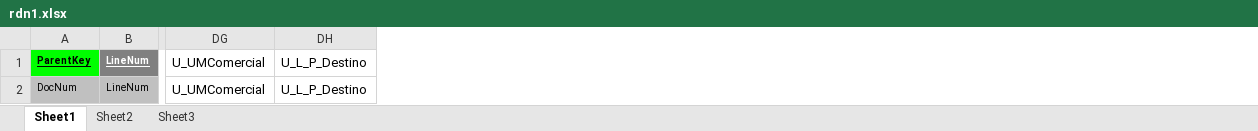
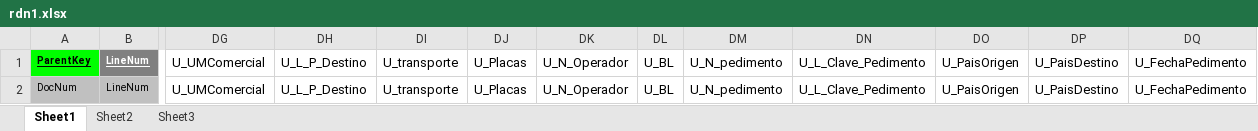
Before and after one commit to julianallenderussek/alpamed_sap_api, an Excel workbook: helpers/templates/receptionArticles/rdn1.xlsx, sheet Sheet1, drawn as a sheet; only a part is shown, gaps mark what is left out; values as stored, in another font and other column widths than the file's, no borders; the diff names each change by its address in the sheet, - before the commit and + after, or states it on an @@ line.

Commit message:
new field in xml and excels

```diff
--- a/helpers/templates/receptionArticles/rdn1.xlsx (sheet Sheet1)
+++ b/helpers/templates/receptionArticles/rdn1.xlsx (sheet Sheet1)
+column DI, rows 1-2: U_transporte | U_transporte
+column DJ, rows 1-2: U_Placas | U_Placas
+column DK, rows 1-2: U_N_Operador | U_N_Operador
+column DL, rows 1-2: U_BL | U_BL
+column DM, rows 1-2: U_N_pedimento | U_N_pedimento
+column DN, rows 1-2: U_L_Clave_Pedimento | U_L_Clave_Pedimento
+column DO, rows 1-2: U_PaisOrigen | U_PaisOrigen
+column DP, rows 1-2: U_PaisDestino | U_PaisDestino
+column DQ, rows 1-2: U_FechaPedimento | U_FechaPedimento
```
Also changed, not shown: helpers/templates/delivery/ordn.xlsx, helpers/templates/deliveryArticles/rdn1.xlsx, 5 other files.
